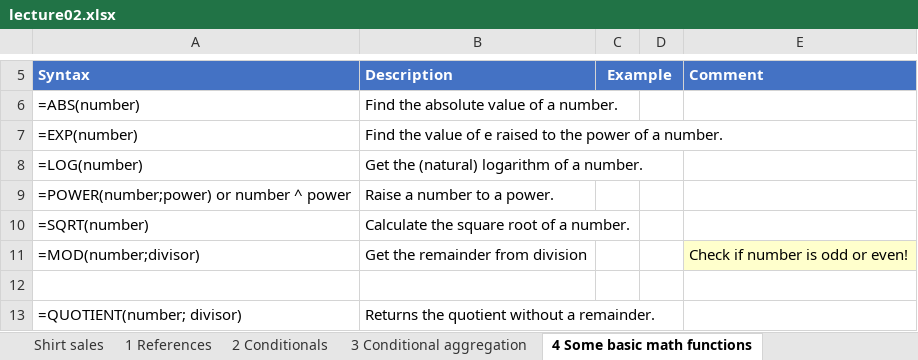
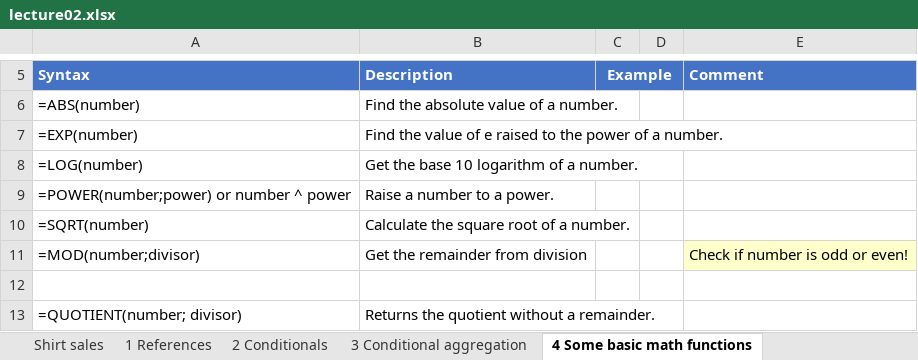
Before and after one commit to BI-DS/ELE-3915, an Excel workbook: slides/lecture02.xlsx, sheet 4 Some basic math functions, drawn as a sheet; only a part is shown, gaps mark what is left out; values as stored, in another font and other column widths than the file's, no borders; charts and pictures not drawn; the diff names each change by its address in the sheet, - before the commit and + after, or states it on an @@ line.

```diff
--- a/slides/lecture02.xlsx (sheet 4 Some basic math functions)
+++ b/slides/lecture02.xlsx (sheet 4 Some basic math functions)
-B8 (Description): Get the (natural) logarithm of a number.
+B8 (Description): Get the base 10 logarithm of a number.
```
Also changed, not shown: sheet 5 Text manipulation, sheet 2 Conditionals, sheet 3 Conditional aggregation, formulas that keep their value, charts or pictures, exercises/exercises02_solutions.xlsx, slides/lecture02_solutions.xlsx, 4 other files.
